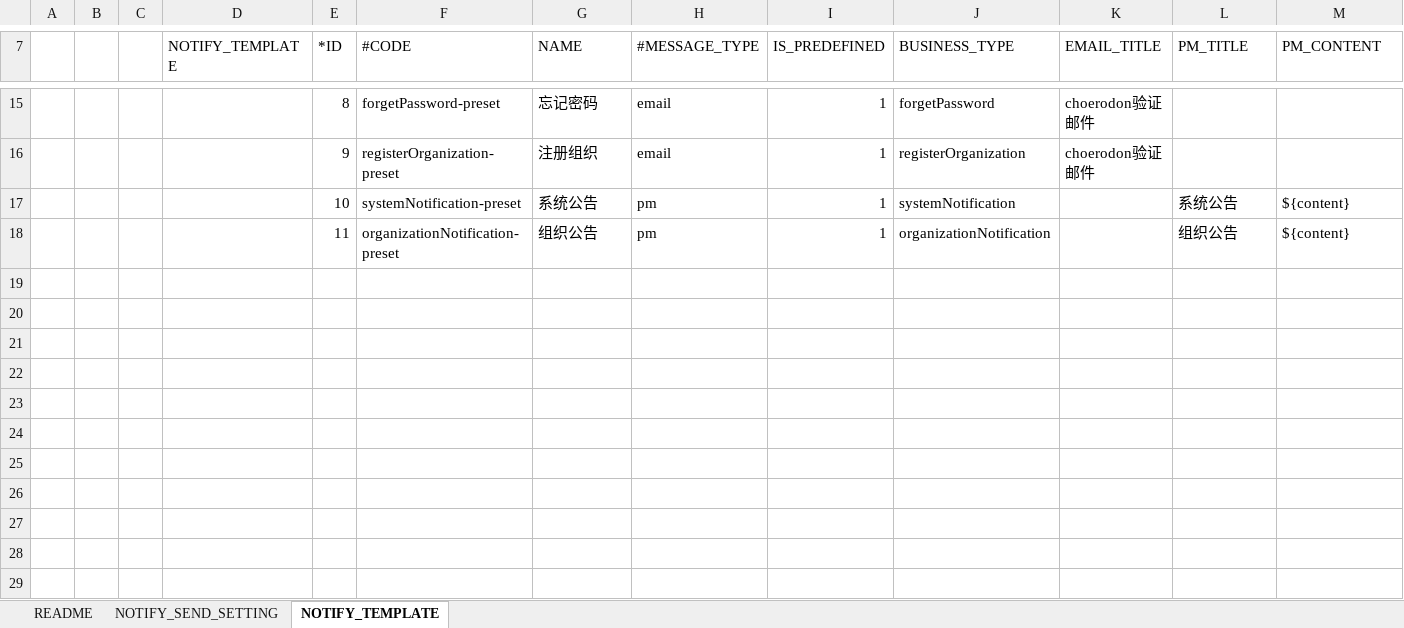
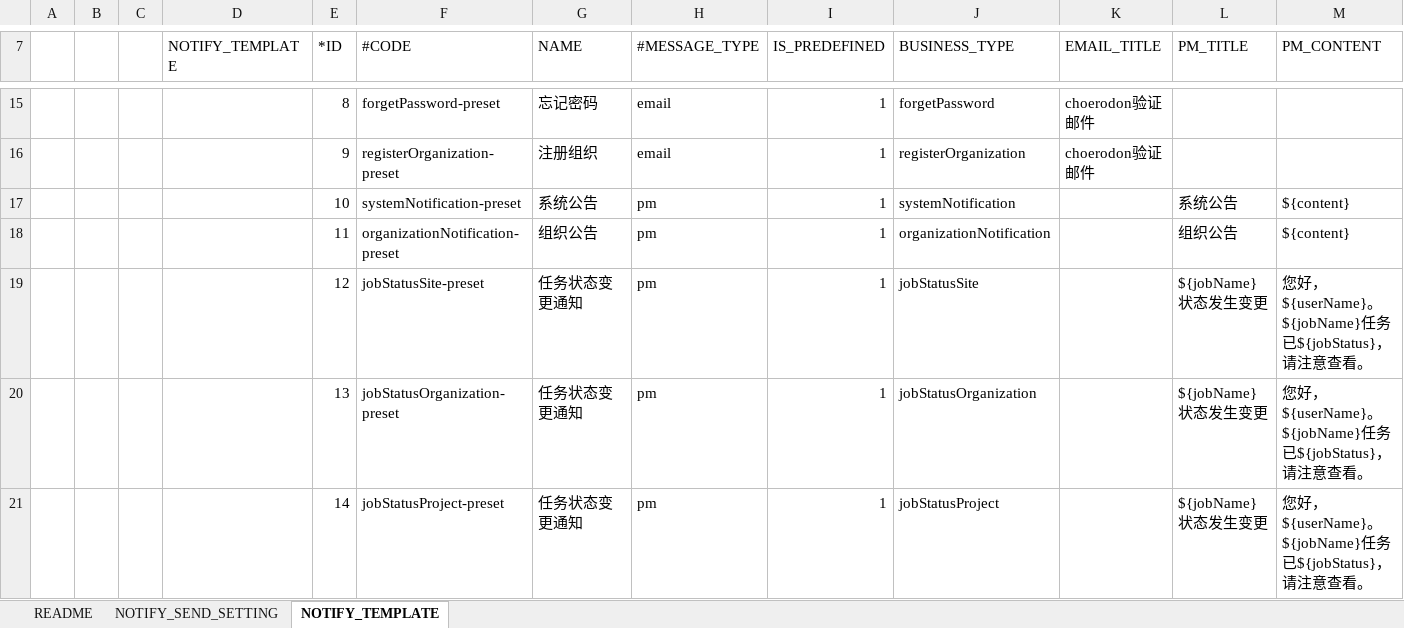
Before and after one commit to open-hand/choerodon-message, an Excel workbook: src/main/resources/script/db/2018-08-28-init-data.xlsx, sheet NOTIFY_TEMPLATE, drawn as a sheet; only a part is shown, gaps mark what is left out; values as stored, in another font and other column widths than the file's, no borders; rows hold the shown columns only; the diff names each change by its address in the sheet, - before the commit and + after, or states it on an @@ line.

Commit message:
[ADD] init-data.xlsx add sendsetting and station letter template about schedule task status.

```diff
--- a/src/main/resources/script/db/2018-08-28-init-data.xlsx (sheet NOTIFY_TEMPLATE)
+++ b/src/main/resources/script/db/2018-08-28-init-data.xlsx (sheet NOTIFY_TEMPLATE)
+row 19:  |  |  |  | 12 | jobStatusSite-preset | 任务状态变更通知 | pm | 1 | jobStatusSite |  | ${jobName}状态发生变更 | 您好，${userName}。${jobName}任务已${jobStatus}，请注意查看。
+row 20:  |  |  |  | 13 | jobStatusOrganization-preset | 任务状态变更通知 | pm | 1 | jobStatusOrganization |  | ${jobName}状态发生变更 | 您好，${userName}。${jobName}任务已${jobStatus}，请注意查看。
+row 21:  |  |  |  | 14 | jobStatusProject-preset | 任务状态变更通知 | pm | 1 | jobStatusProject |  | ${jobName}状态发生变更 | 您好，${userName}。${jobName}任务已${jobStatus}，请注意查看。
```
Also changed, not shown: sheet NOTIFY_SEND_SETTING.
